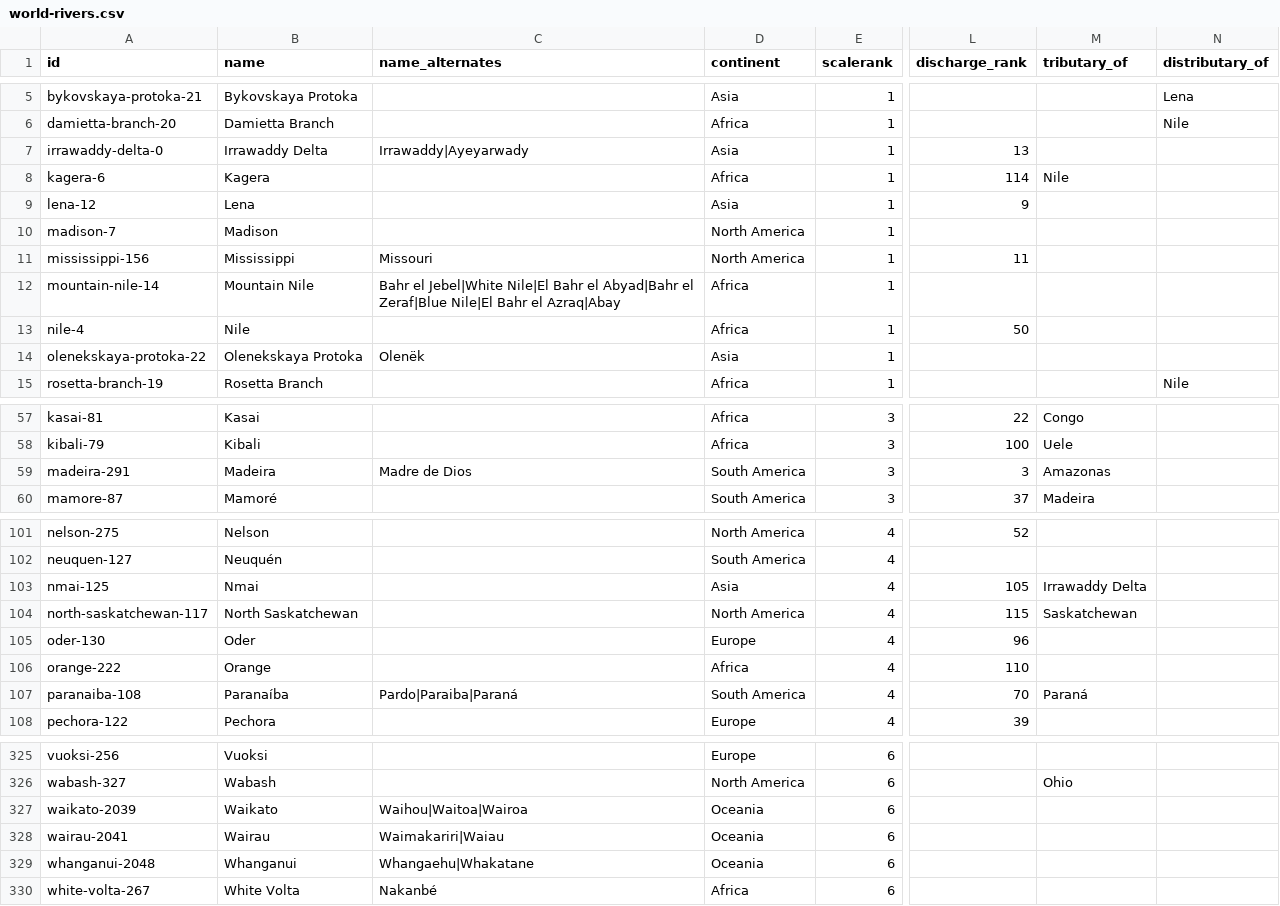
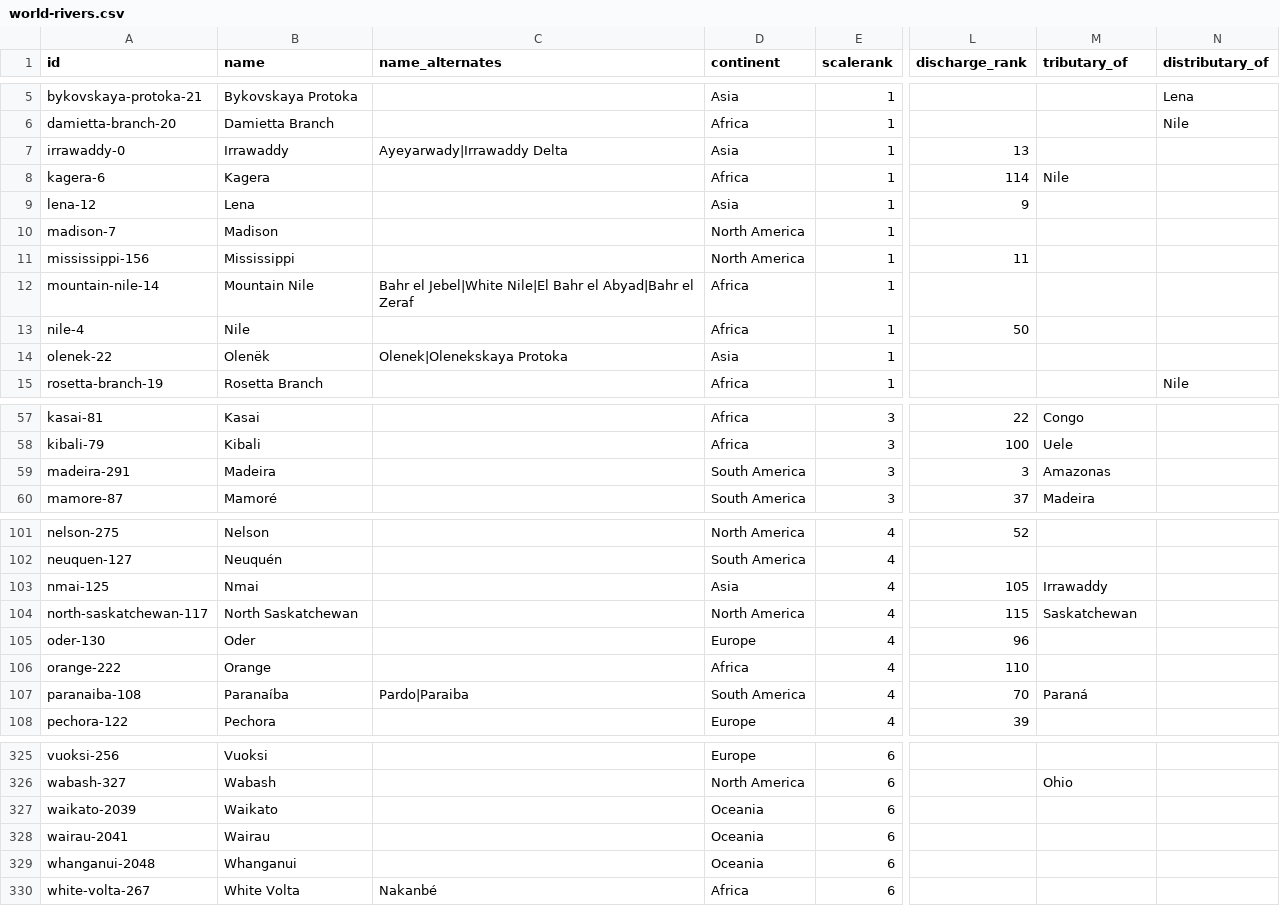
Before and after one commit to angussbj/quiz, a CSV file: public/data/rivers/world-rivers.csv, drawn as a sheet; only a part is shown, gaps mark what is left out; the diff covers the shown part only; the diff names each change by its address in the sheet, - before the commit and + after, or states it on an @@ line.

```diff
--- a/public/data/rivers/world-rivers.csv
+++ b/public/data/rivers/world-rivers.csv
-A7 (id): irrawaddy-delta-0
+A7 (id): irrawaddy-0
-B7 (name): Irrawaddy Delta
+B7 (name): Irrawaddy
-C7 (name_alternates): Irrawaddy|Ayeyarwady
+C7 (name_alternates): Ayeyarwady|Irrawaddy Delta
-C11 (name_alternates): Missouri
+C11 (name_alternates): (empty)
-C12 (name_alternates): …Abyad|Bahr el Zeraf|Blue Nile|El Bahr el Azraq|Abay
+C12 (name_alternates): …Abyad|Bahr el Zeraf
-A14 (id): olenekskaya-protoka-22
+A14 (id): olenek-22
-B14 (name): Olenekskaya Protoka
+B14 (name): Olenëk
-C14 (name_alternates): Olenëk
+C14 (name_alternates): Olenek|Olenekskaya Protoka
-C59 (name_alternates): Madre de Dios
+C59 (name_alternates): (empty)
-M103 (tributary_of): Irrawaddy Delta
+M103 (tributary_of): Irrawaddy
-C107 (name_alternates): Pardo|Paraiba|Paraná
+C107 (name_alternates): Pardo|Paraiba
-C327 (name_alternates): Waihou|Waitoa|Wairoa
+C327 (name_alternates): (empty)
-C328 (name_alternates): Waimakariri|Waiau
+C328 (name_alternates): (empty)
-C329 (name_alternates): Whangaehu|Whakatane
+C329 (name_alternates): (empty)
```
Also changed, not shown: 12 edited cells elsewhere in this file.
